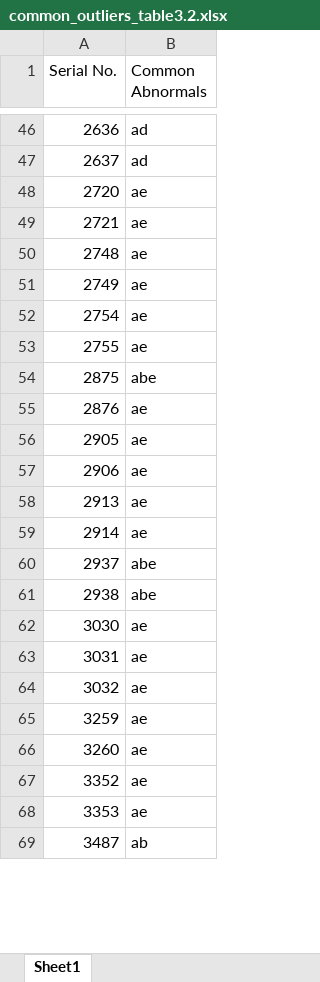
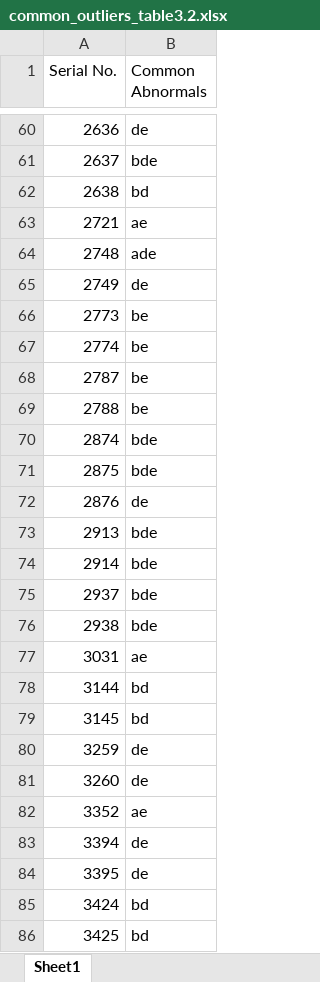
Before and after one commit to snowsong42/51MathModel2, an Excel workbook: Q3/3.2/common_outliers_table3.2.xlsx, sheet Sheet1, drawn as a sheet; only a part is shown, gaps mark what is left out; values as stored, in another font and other column widths than the file's, no borders; removed rows and columns are numbered as before the commit, all else as after; the diff covers the shown part only; the diff names each change by its address in the sheet, - before the commit and + after, or states it on an @@ line.

```diff
--- a/Q3/3.2/common_outliers_table3.2.xlsx (sheet Sheet1)
+++ b/Q3/3.2/common_outliers_table3.2.xlsx (sheet Sheet1)
-B60 (Common Abnormals): ad
+B60 (Common Abnormals): de
-B61 (Common Abnormals): ad
+B61 (Common Abnormals): bde
-row 48: 2720 | ae
+row 62: 2638 | bd
-B64 (Common Abnormals): ae
+B64 (Common Abnormals): ade
-B65 (Common Abnormals): ae
+B65 (Common Abnormals): de
-row 52: 2754 | ae
-row 53: 2755 | ae
+row 66: 2773 | be
+row 67: 2774 | be
+row 68: 2787 | be
+row 69: 2788 | be
+row 70: 2874 | bde
-B71 (Common Abnormals): abe
+B71 (Common Abnormals): bde
-B72 (Common Abnormals): ae
+B72 (Common Abnormals): de
-row 56: 2905 | ae
-row 57: 2906 | ae
-B73:B74 (Common Abnormals): ae
+B73:B74 (Common Abnormals): bde
-B75:B76 (Common Abnormals): abe
+B75:B76 (Common Abnormals): bde
-row 62: 3030 | ae
-row 64: 3032 | ae
+row 78: 3144 | bd
+row 79: 3145 | bd
-B80:B81 (Common Abnormals): ae
+B80:B81 (Common Abnormals): de
-row 68: 3353 | ae
-row 69: 3487 | ab
+row 83: 3394 | de
+row 84: 3395 | de
+row 85: 3424 | bd
+row 86: 3425 | bd
```
Also changed, not shown: 89 added rows, 89 removed rows and 89 edited cells elsewhere in this sheet, Q3/3.2/table3.1_outlier_counts.xlsx, 4 other files.
